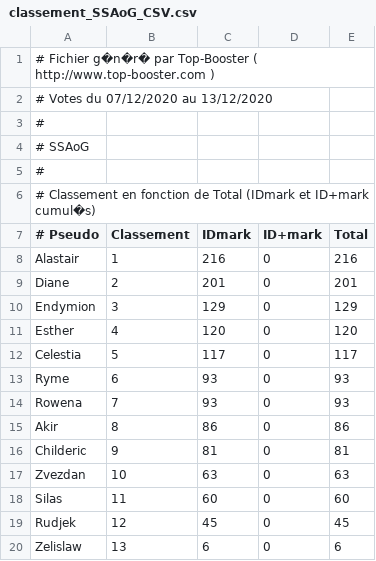
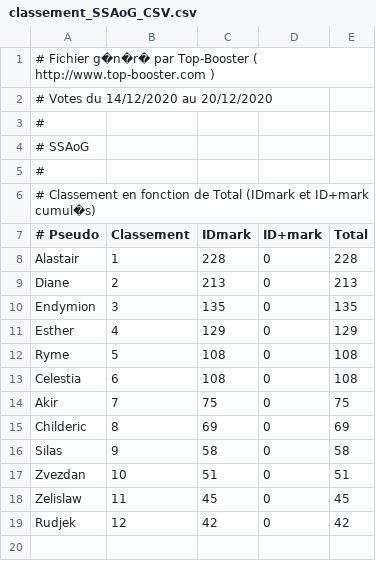
Before and after one commit to AmaurySemery/Projet-top-sites-AoG, a CSV file: Dossiers-CSV/classement_SSAoG_CSV.csv, drawn as a sheet.

Commit message:
Update classement_SSAoG_CSV.csv

```diff
--- a/Dossiers-CSV/classement_SSAoG_CSV.csv
+++ b/Dossiers-CSV/classement_SSAoG_CSV.csv
@@ -1,3 +1,3 @@
 # Fichier g�n�r� par Top-Booster ( http://www.top-booster.com )
-# Votes du 07/12/2020 au 13/12/2020
+# Votes du 14/12/2020 au 20/12/2020
 #
@@ -7,14 +7,13 @@
 # Pseudo;Classement;IDmark;ID+mark;Total
-Alastair;1;216;0;216
-Diane;2;201;0;201
-Endymion;3;129;0;129
-Esther;4;120;0;120
-Celestia;5;117;0;117
-Ryme;6;93;0;93
-Rowena;7;93;0;93
-Akir;8;86;0;86
-Childeric;9;81;0;81
-Zvezdan;10;63;0;63
-Silas;11;60;0;60
-Rudjek;12;45;0;45
-Zelislaw;13;6;0;6
+Alastair;1;228;0;228
+Diane;2;213;0;213
+Endymion;3;135;0;135
+Esther;4;129;0;129
+Ryme;5;108;0;108
+Celestia;6;108;0;108
+Akir;7;75;0;75
+Childeric;8;69;0;69
+Silas;9;58;0;58
+Zvezdan;10;51;0;51
+Zelislaw;11;45;0;45
+Rudjek;12;42;0;42
```
